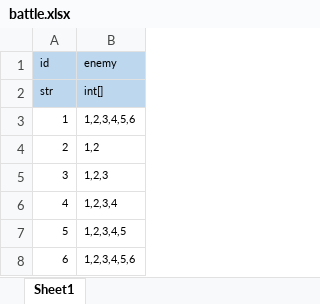
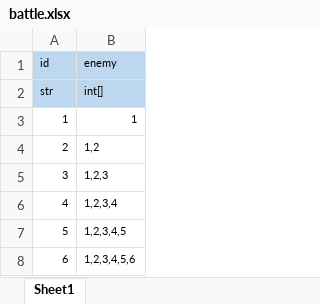
Before and after one commit to lyvoid/l2, an Excel workbook: config/xlsx/battle.xlsx, sheet Sheet1, drawn as a sheet; values as stored, in another font and other column widths than the file's, no borders; the diff names each change by its address in the sheet, - before the commit and + after, or states it on an @@ line.

```diff
--- a/config/xlsx/battle.xlsx (sheet Sheet1)
+++ b/config/xlsx/battle.xlsx (sheet Sheet1)
-B3 (enemy): 1,2,3,4,5,6
+B3 (enemy): 1
```
Also changed, not shown: config/xlsx/battle_enemy.xlsx, config/xlsx/char.xlsx, 3 other files.
